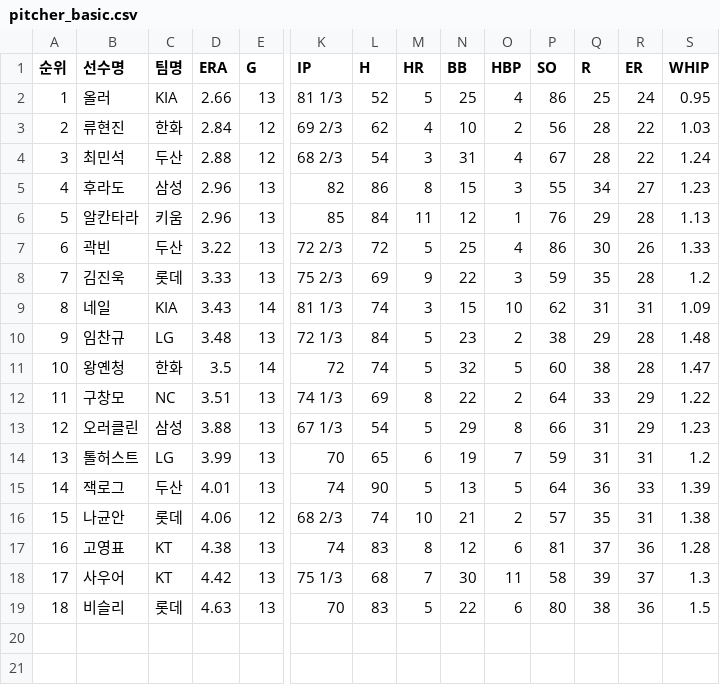
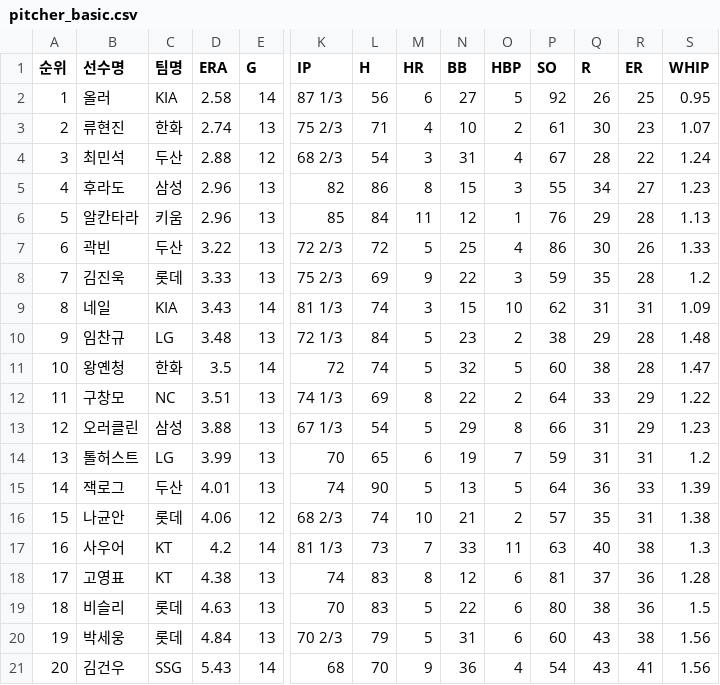
Before and after one commit to yruserious/kbo-fangraphs-v4, a CSV file: data_raw/2026_kbo_official/pitcher_basic.csv, drawn as a sheet; only a part is shown, gaps mark what is left out; removed rows and columns are numbered as before the commit, all else as after; rows hold the shown columns only; the diff names each change by its address in the sheet, - before the commit and + after, or states it on an @@ line.

```diff
--- a/data_raw/2026_kbo_official/pitcher_basic.csv
+++ b/data_raw/2026_kbo_official/pitcher_basic.csv
-D2 (ERA): 2.66
+D2 (ERA): 2.58
-E2 (G): 13
+E2 (G): 14
-K2 (IP): 81 1/3
+K2 (IP): 87 1/3
-L2 (H): 52
+L2 (H): 56
-M2 (HR): 5
+M2 (HR): 6
-N2 (BB): 25
+N2 (BB): 27
-O2 (HBP): 4
+O2 (HBP): 5
-P2 (SO): 86
+P2 (SO): 92
-Q2 (R): 25
+Q2 (R): 26
-R2 (ER): 24
+R2 (ER): 25
-D3 (ERA): 2.84
+D3 (ERA): 2.74
-E3 (G): 12
+E3 (G): 13
-K3 (IP): 69 2/3
+K3 (IP): 75 2/3
-L3 (H): 62
+L3 (H): 71
-P3 (SO): 56
+P3 (SO): 61
-Q3 (R): 28
+Q3 (R): 30
-R3 (ER): 22
+R3 (ER): 23
-S3 (WHIP): 1.03
+S3 (WHIP): 1.07
+row 17: 16 | 사우어 | KT | 4.2 | 14 | 81 1/3 | 73 | 7 | 33 | 11 | 63 | 40 | 38 | 1.3
@@ column A (순위) renumbered in row 18 @@
-row 18: 17 | 사우어 | KT | 4.42 | 13 | 75 1/3 | 68 | 7 | 30 | 11 | 58 | 39 | 37 | 1.3
+row 20: 19 | 박세웅 | 롯데 | 4.84 | 13 | 70 2/3 | 79 | 5 | 31 | 6 | 60 | 43 | 38 | 1.56
+row 21: 20 | 김건우 | SSG | 5.43 | 14 | 68 | 70 | 9 | 36 | 4 | 54 | 43 | 41 | 1.56
```
Also changed, not shown: data_raw/2026_kbo_official/hitter_basic1.csv, data_raw/2026_kbo_official/hitter_basic2.csv, 1 other file.
